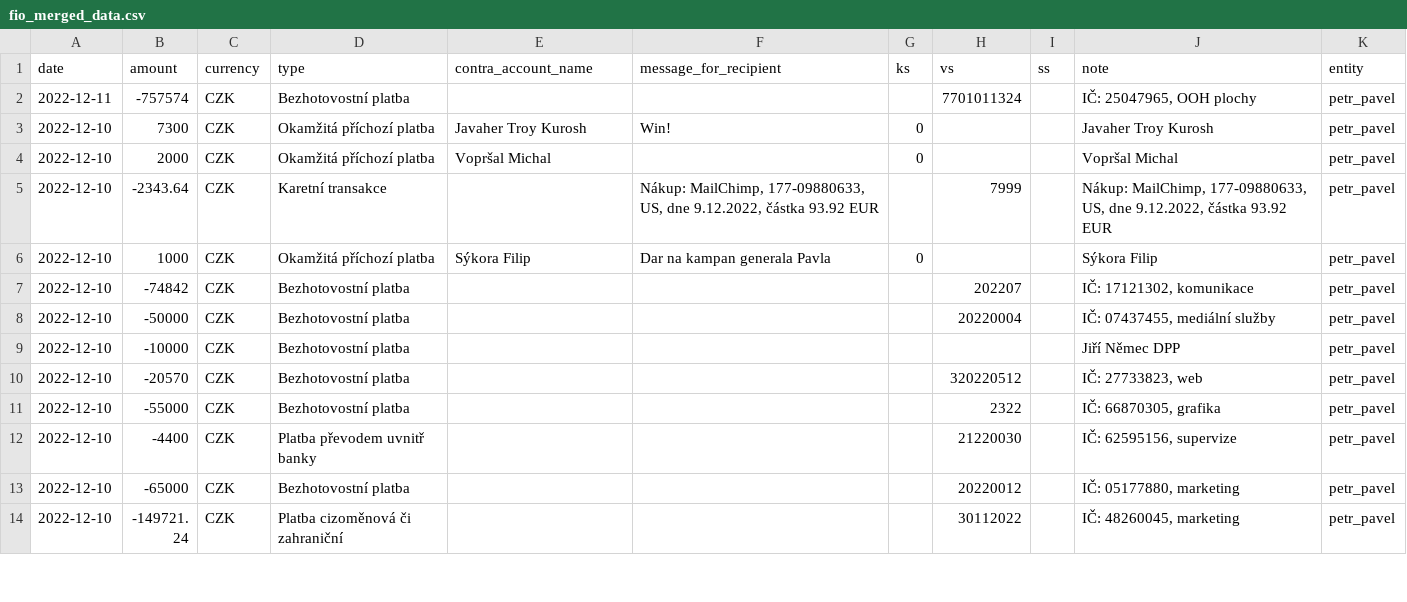
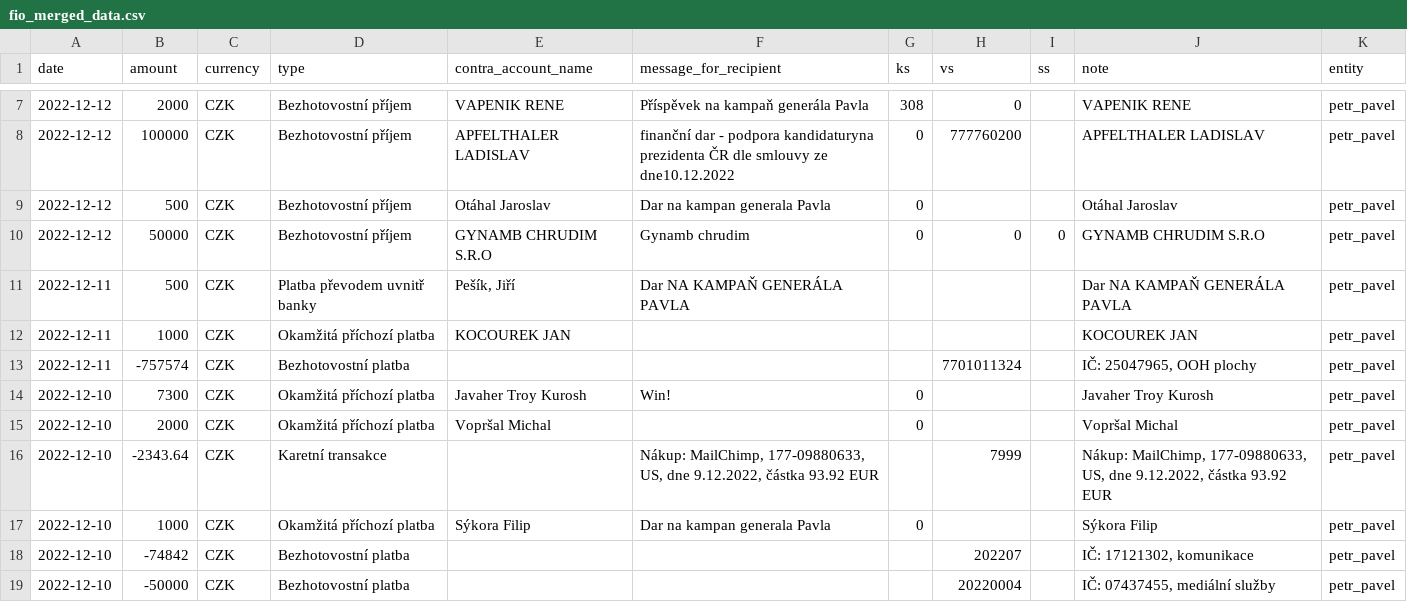
Before and after one commit to opop999/TI_monitoring_transparent_accounts_2023, a CSV file: output/fio/fio_merged_data.csv, drawn as a sheet; only a part is shown, gaps mark what is left out; the shorter side is filled out with more unchanged rows; the diff covers the shown part only.

```diff
--- a/output/fio/fio_merged_data.csv
+++ b/output/fio/fio_merged_data.csv
@@ -2 +7,7 @@ date,amount,currency,type,contra_account_name,message_for_recipient,ks,vs,ss,not
+2022-12-12,2000,CZK,Bezhotovostní příjem,VAPENIK RENE,Příspěvek na kampaň generála Pavla,308,0,,VAPENIK RENE,petr_pavel
+2022-12-12,100000,CZK,Bezhotovostní příjem,APFELTHALER LADISLAV,finanční dar - podpora kandidaturyna prezidenta ČR dle smlouvy ze dne10.12.2022,0,777760200,,APFELTHALER LADISLAV,petr_pavel
+2022-12-12,500,CZK,Bezhotovostní příjem,Otáhal Jaroslav,Dar na kampan generala Pavla,0,,,Otáhal Jaroslav,petr_pavel
+2022-12-12,50000,CZK,Bezhotovostní příjem,GYNAMB CHRUDIM S.R.O,Gynamb chrudim,0,0,0,GYNAMB CHRUDIM S.R.O,petr_pavel
+2022-12-11,500,CZK,Platba převodem uvnitř banky,"Pešík, Jiří",Dar NA KAMPAŇ GENERÁLA PAVLA,,,,Dar NA KAMPAŇ GENERÁLA PAVLA,petr_pavel
+2022-12-11,1000,CZK,Okamžitá příchozí platba,KOCOUREK JAN,,,,,KOCOUREK JAN,petr_pavel
 2022-12-11,-757574,CZK,Bezhotovostní platba,,,,7701011324,,"IČ: 25047965, OOH plochy",petr_pavel
```
Also changed, not shown: 12 added rows and 7 moved rows elsewhere in this file, output/fio/individual_accounts/petr_pavel.csv, output/kb/individual_accounts/andrej_babis.csv, 22 other files.
